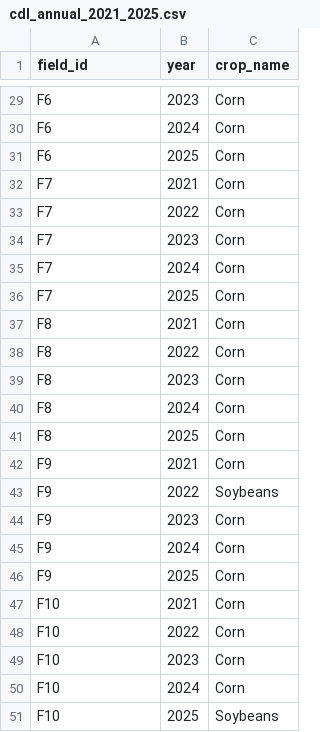
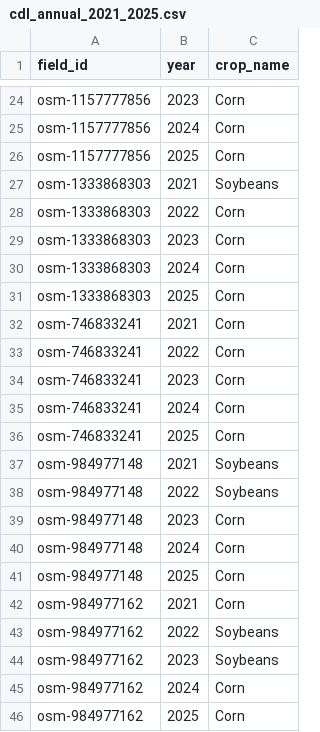
Before and after one commit to johncalero-agent/my-farm-advisor-skills, a CSV file: my-farm-integrated-dashboard/data/cdl_annual_2021_2025.csv, drawn as a sheet; only a part is shown, gaps mark what is left out; removed rows and columns are numbered as before the commit, all else as after; the diff covers the shown part only; the diff names each change by its address in the sheet, - before the commit and + after, or states it on an @@ line.

Commit message:
fix: use real OSM field boundaries from assignment-3 data
- Replace fake F1-F10 fields with real osm-* field IDs
- Load polygon vertices from real_10_fields_illinois.geojson
- Drop 226-acre field (osm-1062497612), keep 9 fields >= 400 acres
- Map renderer now projects real lat/lon coordinates to SVG
- Real polygon shapes instead of fake star polygons
- 9 fields: 5 excellent, 1 good, 1 watch, 2 critical
- Add real_boundaries.json with simplified polygon data

```diff
--- a/my-farm-integrated-dashboard/data/cdl_annual_2021_2025.csv
+++ b/my-farm-integrated-dashboard/data/cdl_annual_2021_2025.csv
-A24:A26 (field_id): F6
+A24:A26 (field_id): osm-1157777856
-row 32: F7 | 2021 | Corn
+row 27: osm-1333868303 | 2021 | Soybeans
-A28:A31 (field_id): F7
+A28:A31 (field_id): osm-1333868303
-A32:A36 (field_id): F8
+A32:A36 (field_id): osm-746833241
-row 42: F9 | 2021 | Corn
+row 37: osm-984977148 | 2021 | Soybeans
-A38:A41 (field_id): F9
+A38:A41 (field_id): osm-984977148
-A42 (field_id): F10
+A42 (field_id): osm-984977162
-row 48: F10 | 2022 | Corn
-row 49: F10 | 2023 | Corn
+row 43: osm-984977162 | 2022 | Soybeans
+row 44: osm-984977162 | 2023 | Soybeans
-A45 (field_id): F10
+A45 (field_id): osm-984977162
-row 51: F10 | 2025 | Soybeans
+row 46: osm-984977162 | 2025 | Corn
```
Also changed, not shown: 4 added rows, 9 removed rows and 18 edited cells elsewhere in this file, my-farm-integrated-dashboard/data/action_recommendations.csv, my-farm-integrated-dashboard/data/field_boundaries.csv, 7 other files.
